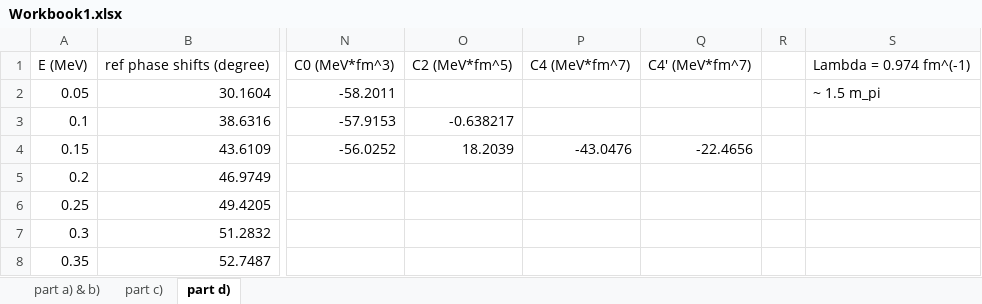
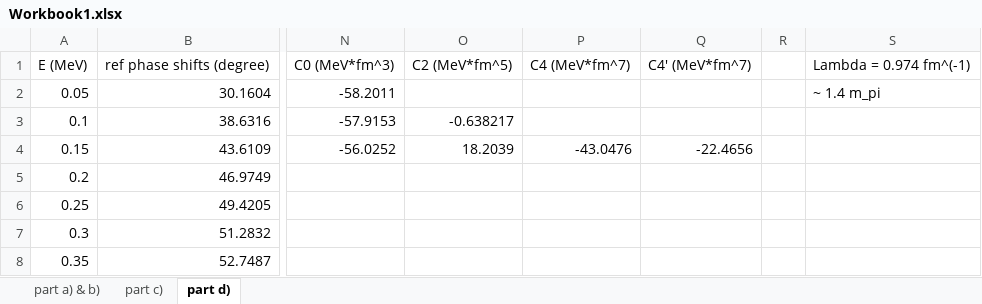
Before and after one commit to Gartenzwerg/Nuclear-Force, an Excel workbook: Project2/Workbook1.xlsx, sheet part d), drawn as a sheet; only a part is shown, gaps mark what is left out; values as stored, in another font and other column widths than the file's, no borders; the diff names each change by its address in the sheet, - before the commit and + after, or states it on an @@ line.

```diff
--- a/Project2/Workbook1.xlsx (sheet part d))
+++ b/Project2/Workbook1.xlsx (sheet part d))
-S2: ~ 1.5 m_pi
+S2: ~ 1.4 m_pi
```
Also changed, not shown: 1 other file.
